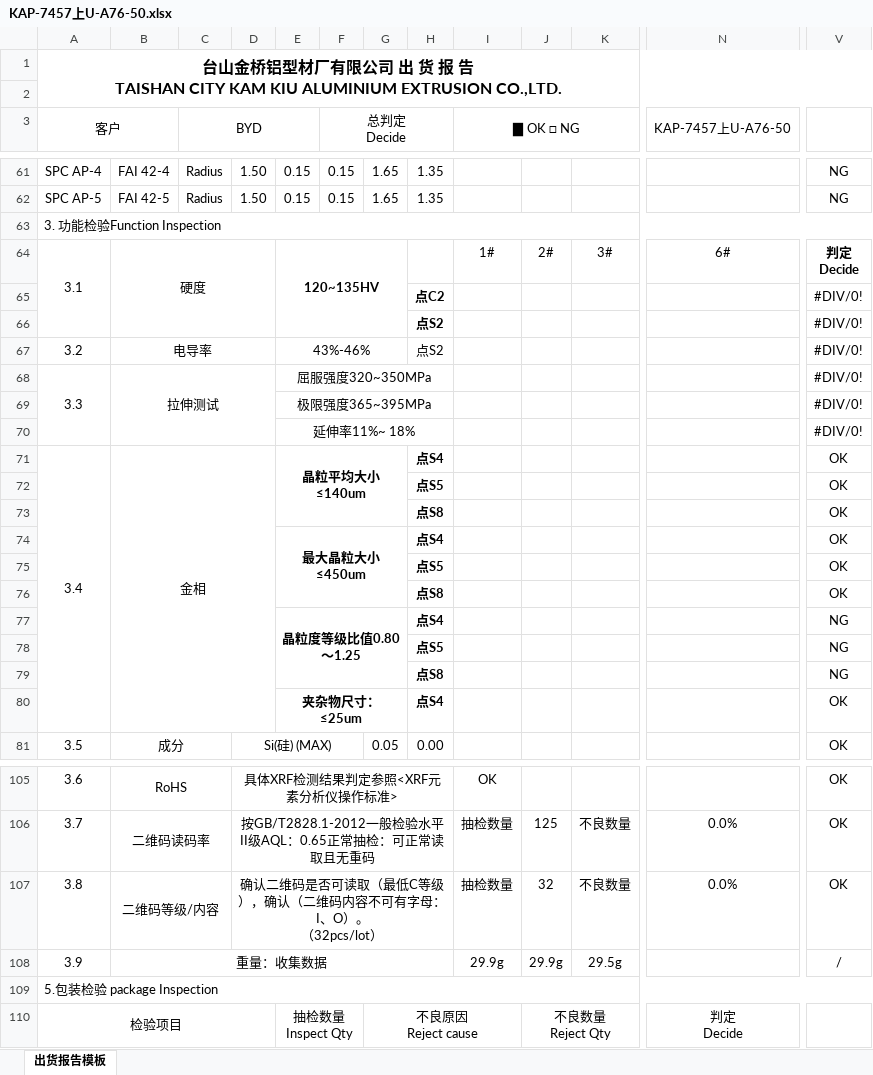
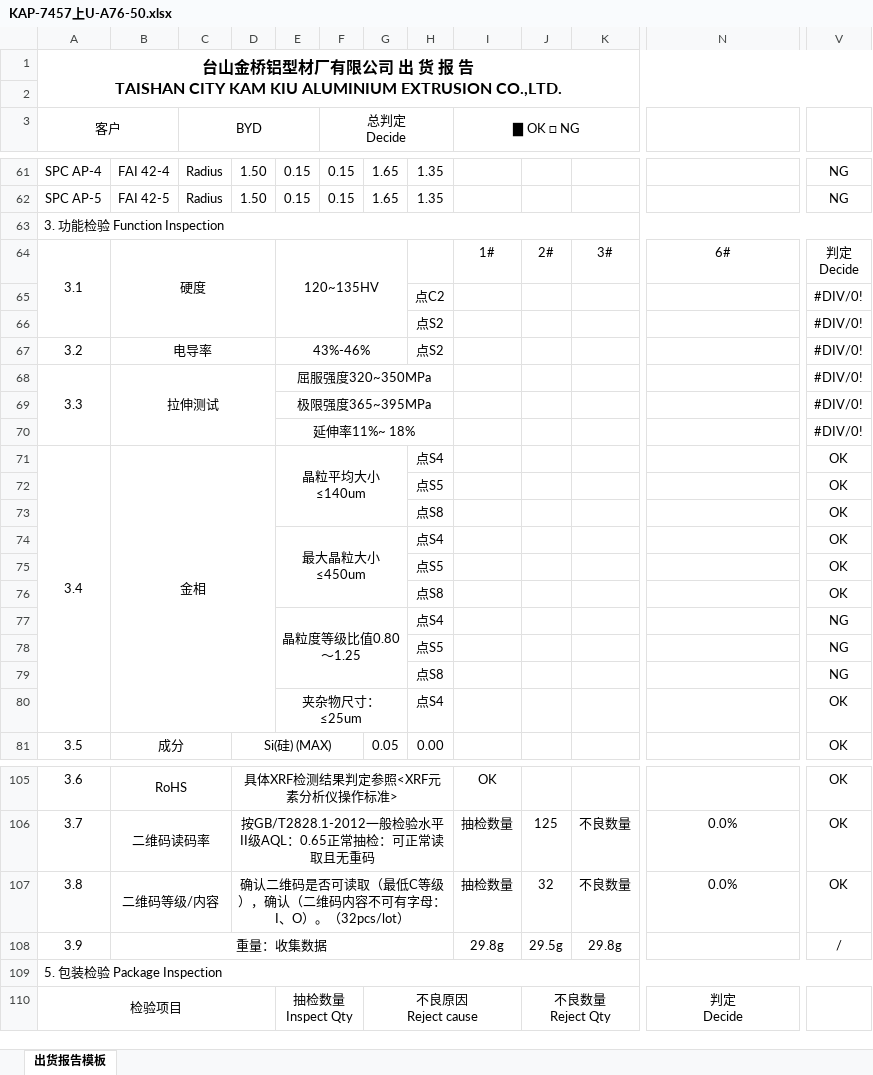
Before and after one commit to jwu02/kamkiu-254, an Excel workbook: report_templates/KAP-7457上U-A76-50.xlsx, sheet 出货报告模板, drawn as a sheet; only a part is shown, gaps mark what is left out; values as stored, in another font and other column widths than the file's, no borders; conditional formats not drawn; ↵ is a line break in a cell; the diff covers the shown part only; the diff names each change by its address in the sheet, - before the commit and + after, or states it on an @@ line.

Commit message:
report generation - basic report information + cpk + chemical composition + weight

```diff
--- a/report_templates/KAP-7457上U-A76-50.xlsx (sheet 出货报告模板)
+++ b/report_templates/KAP-7457上U-A76-50.xlsx (sheet 出货报告模板)
-N3: KAP-7457上U-A76-50
+N3: (empty)
-A63 (客户): 3. 功能检验Function Inspection
+A63 (客户): 3. 功能检验 Function Inspection
-E64 bold: on
+E64 bold: off
-V64 bold: on
+V64 bold: off
-H65:H66 bold: on
+H65:H66 bold: off
-E71 bold: on
+E71 bold: off
-H71:H80 bold: on
+H71:H80 bold: off
-E74 bold: on
+E74 bold: off
-E77 bold: on
+E77 bold: off
-E80 bold: on
+E80 bold: off
-D107: …、O）。 ↵ （32pcs/lot）
+D107: …、O）。（32pcs/lot）
-I108 (▇ OK □ NG): 29.9g
+I108 (▇ OK □ NG): 29.8g
-J108: 29.9g
+J108: 29.5g
-K108: 29.5g
+K108: 29.8g
-A109 (客户): 5.包装检验 package Inspection
+A109 (客户): 5. 包装检验 Package Inspection
```
Also changed, not shown: 4 edited cells, cell formats and merged cells elsewhere in this sheet, charts or pictures, report_templates/KAP-7461中板-A76-50.xlsx, report_templates/KAP-7487下U-A76-50.xlsx, 12 other files.
